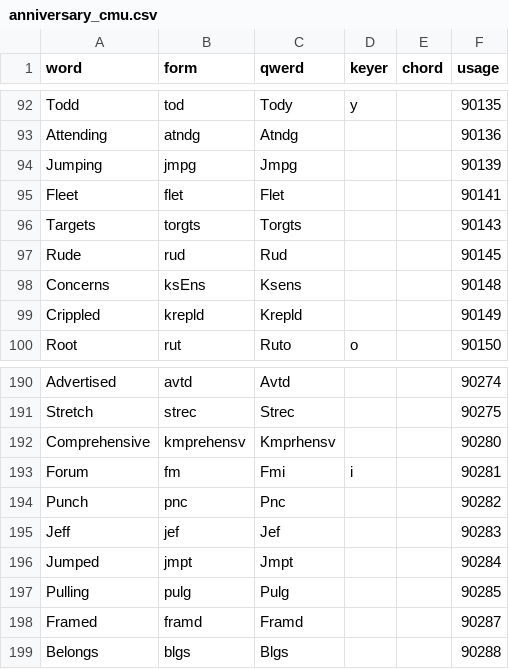
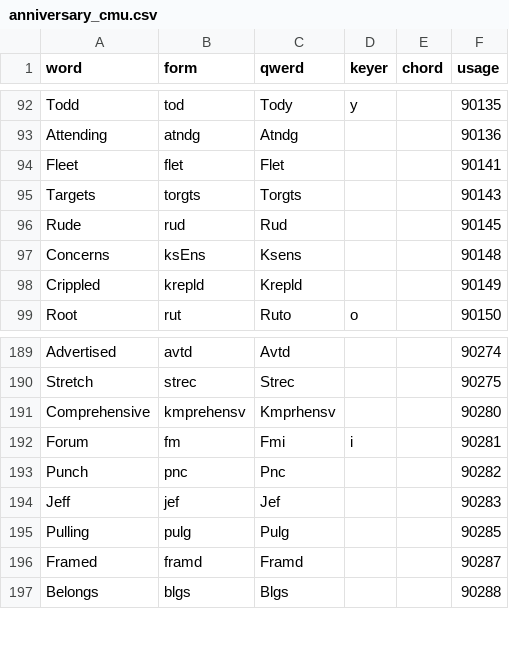
Before and after one commit to codepoke-kk/qwertigraphy, a CSV file: qwertigraph/dictionaries/anniversary_cmu.csv, drawn as a sheet; only a part is shown, gaps mark what is left out; the diff names each change by its address in the sheet, - before the commit and + after, or states it on an @@ line.

```diff
--- a/qwertigraph/dictionaries/anniversary_cmu.csv
+++ b/qwertigraph/dictionaries/anniversary_cmu.csv
-row 94: Jumping | jmpg | Jmpg |  |  | 90139
-row 196: Jumped | jmpt | Jmpt |  |  | 90284
```
Also changed, not shown: qwertigraph/dictionaries/anniversary_supplement.csv.
